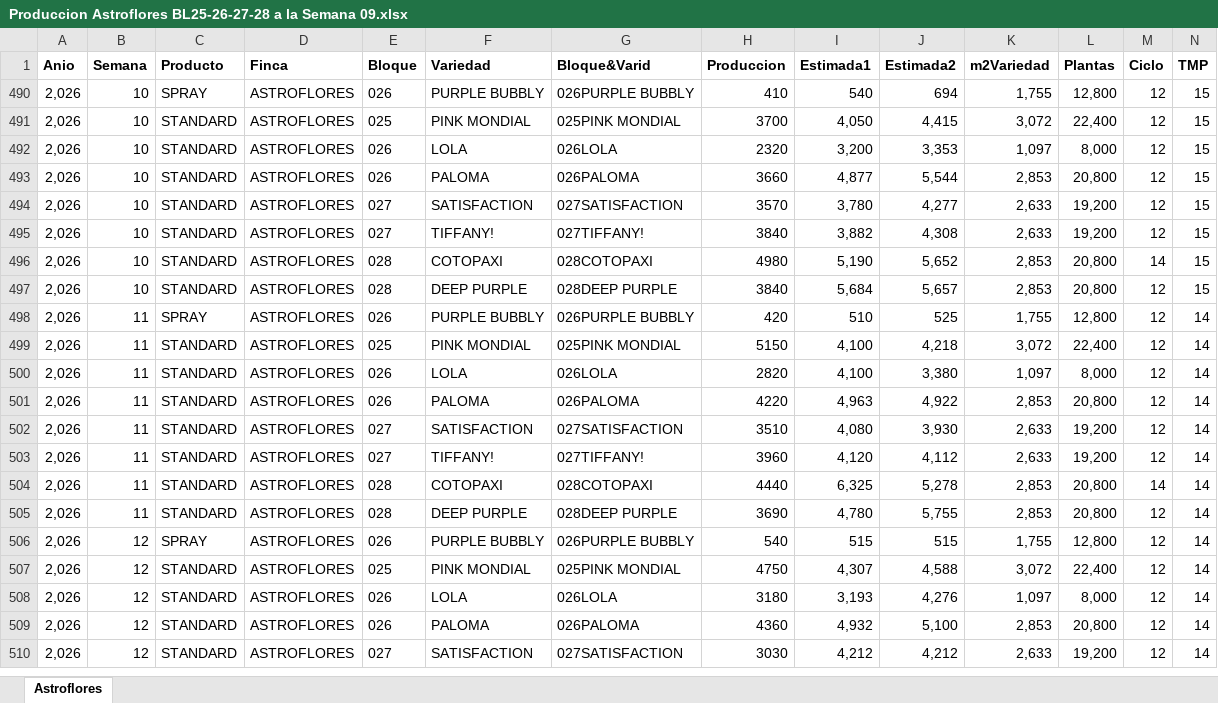
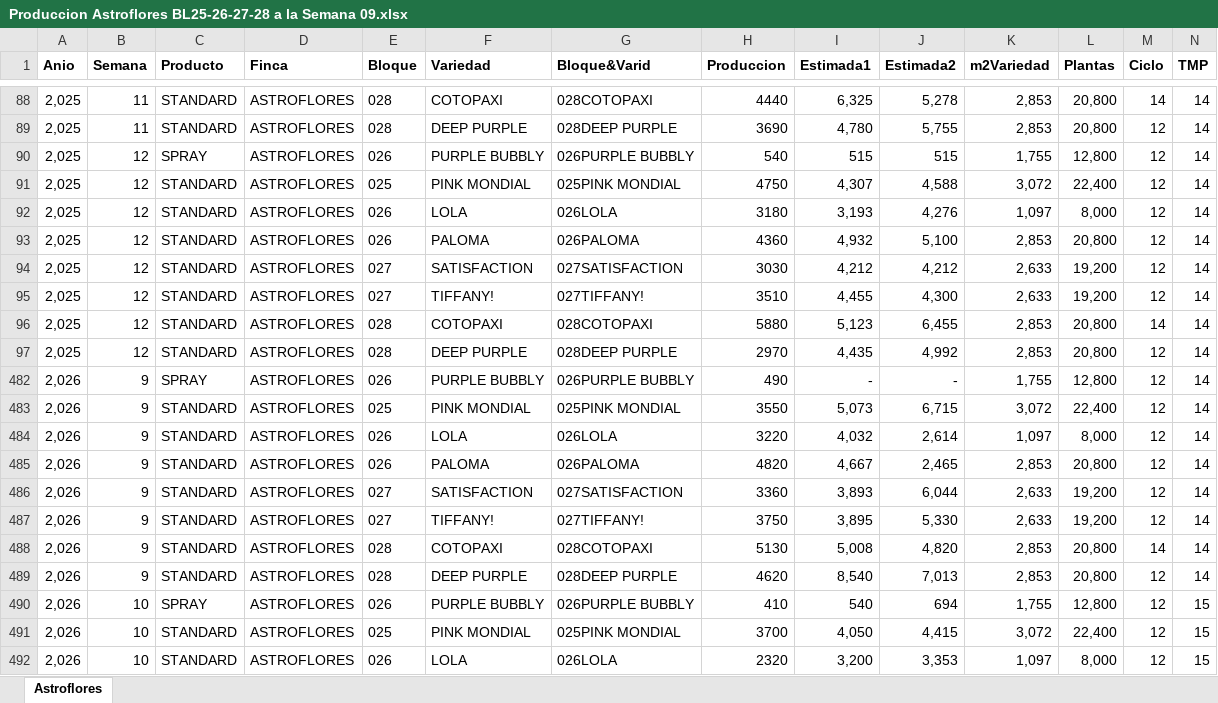
Before and after one commit to sguerra2024/Proyecciones, an Excel workbook: Produccion Astroflores BL25-26-27-28 a la Semana 09.xlsx, sheet Astroflores, drawn as a sheet; only a part is shown, gaps mark what is left out; the shorter side is filled out with more unchanged rows; values as stored, in another font and other column widths than the file's, no borders; rows hold the shown columns only; the diff covers the shown part only; the diff names each change by its address in the sheet, - before the commit and + after, or states it on an @@ line.

```diff
--- a/Produccion Astroflores BL25-26-27-28 a la Semana 09.xlsx (sheet Astroflores)
+++ b/Produccion Astroflores BL25-26-27-28 a la Semana 09.xlsx (sheet Astroflores)
@@ row 88 unhidden: 2,025 | 11 | STANDARD | ASTROFLORES | 028 | COTOPAXI | 028COTOPAXI | 4440 | 6,325 | 5,278 | 2,853 | 20,800 | 14 | 14 @@
@@ row 89 unhidden: 2,025 | 11 | STANDARD | ASTROFLORES | 028 | DEEP PURPLE | 028DEEP PURPLE | 3690 | 4,780 | 5,755 | 2,853 | 20,800 | 12 | 14 @@
@@ row 90 unhidden: 2,025 | 12 | SPRAY | ASTROFLORES | 026 | PURPLE BUBBLY | 026PURPLE BUBBLY | 540 | 515 | 515 | 1,755 | 12,800 | 12 | 14 @@
@@ row 91 unhidden: 2,025 | 12 | STANDARD | ASTROFLORES | 025 | PINK MONDIAL | 025PINK MONDIAL | 4750 | 4,307 | 4,588 | 3,072 | 22,400 | 12 | 14 @@
@@ row 92 unhidden: 2,025 | 12 | STANDARD | ASTROFLORES | 026 | LOLA | 026LOLA | 3180 | 3,193 | 4,276 | 1,097 | 8,000 | 12 | 14 @@
@@ row 93 unhidden: 2,025 | 12 | STANDARD | ASTROFLORES | 026 | PALOMA | 026PALOMA | 4360 | 4,932 | 5,100 | 2,853 | 20,800 | 12 | 14 @@
@@ row 94 unhidden: 2,025 | 12 | STANDARD | ASTROFLORES | 027 | SATISFACTION | 027SATISFACTION | 3030 | 4,212 | 4,212 | 2,633 | 19,200 | 12 | 14 @@
@@ row 95 unhidden: 2,025 | 12 | STANDARD | ASTROFLORES | 027 | TIFFANY! | 027TIFFANY! | 3510 | 4,455 | 4,300 | 2,633 | 19,200 | 12 | 14 @@
@@ row 96 unhidden: 2,025 | 12 | STANDARD | ASTROFLORES | 028 | COTOPAXI | 028COTOPAXI | 5880 | 5,123 | 6,455 | 2,853 | 20,800 | 14 | 14 @@
@@ row 97 unhidden: 2,025 | 12 | STANDARD | ASTROFLORES | 028 | DEEP PURPLE | 028DEEP PURPLE | 2970 | 4,435 | 4,992 | 2,853 | 20,800 | 12 | 14 @@
+row 482: 2,026 | 9 | SPRAY | ASTROFLORES | 026 | PURPLE BUBBLY | 026PURPLE BUBBLY | 490 | - | - | 1,755 | 12,800 | 12 | 14
+row 483: 2,026 | 9 | STANDARD | ASTROFLORES | 025 | PINK MONDIAL | 025PINK MONDIAL | 3550 | 5,073 | 6,715 | 3,072 | 22,400 | 12 | 14
+row 484: 2,026 | 9 | STANDARD | ASTROFLORES | 026 | LOLA | 026LOLA | 3220 | 4,032 | 2,614 | 1,097 | 8,000 | 12 | 14
+row 485: 2,026 | 9 | STANDARD | ASTROFLORES | 026 | PALOMA | 026PALOMA | 4820 | 4,667 | 2,465 | 2,853 | 20,800 | 12 | 14
+row 486: 2,026 | 9 | STANDARD | ASTROFLORES | 027 | SATISFACTION | 027SATISFACTION | 3360 | 3,893 | 6,044 | 2,633 | 19,200 | 12 | 14
+row 487: 2,026 | 9 | STANDARD | ASTROFLORES | 027 | TIFFANY! | 027TIFFANY! | 3750 | 3,895 | 5,330 | 2,633 | 19,200 | 12 | 14
+row 488: 2,026 | 9 | STANDARD | ASTROFLORES | 028 | COTOPAXI | 028COTOPAXI | 5130 | 5,008 | 4,820 | 2,853 | 20,800 | 14 | 14
+row 489: 2,026 | 9 | STANDARD | ASTROFLORES | 028 | DEEP PURPLE | 028DEEP PURPLE | 4620 | 8,540 | 7,013 | 2,853 | 20,800 | 12 | 14
```
Also changed, not shown: 22 hidden or unhidden rows elsewhere in this sheet, hidden cells, 2 other files.
